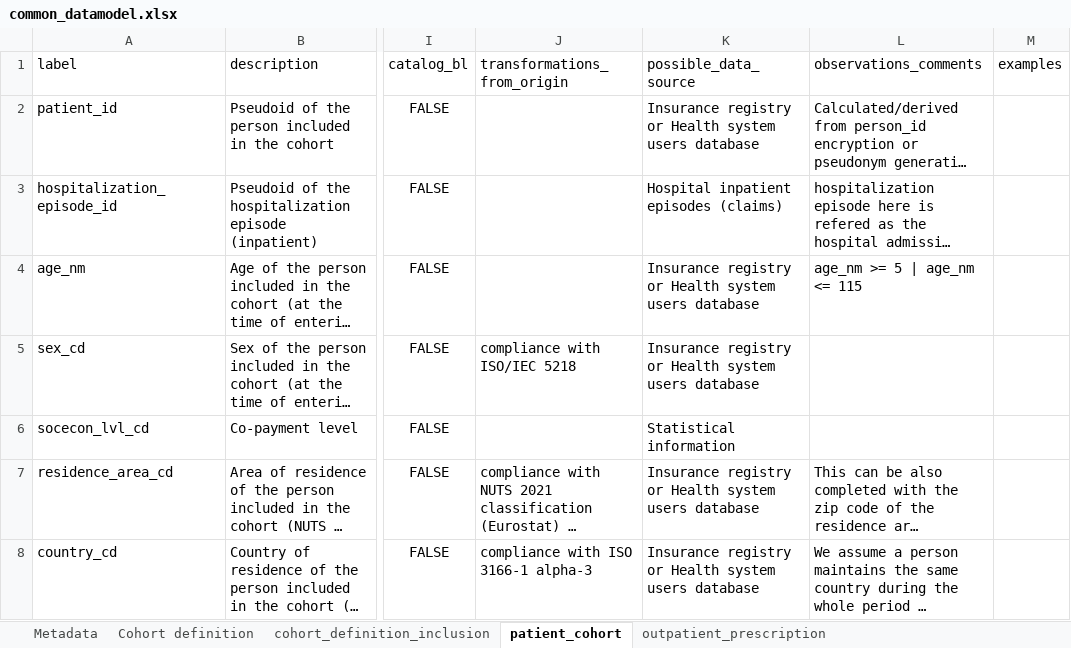
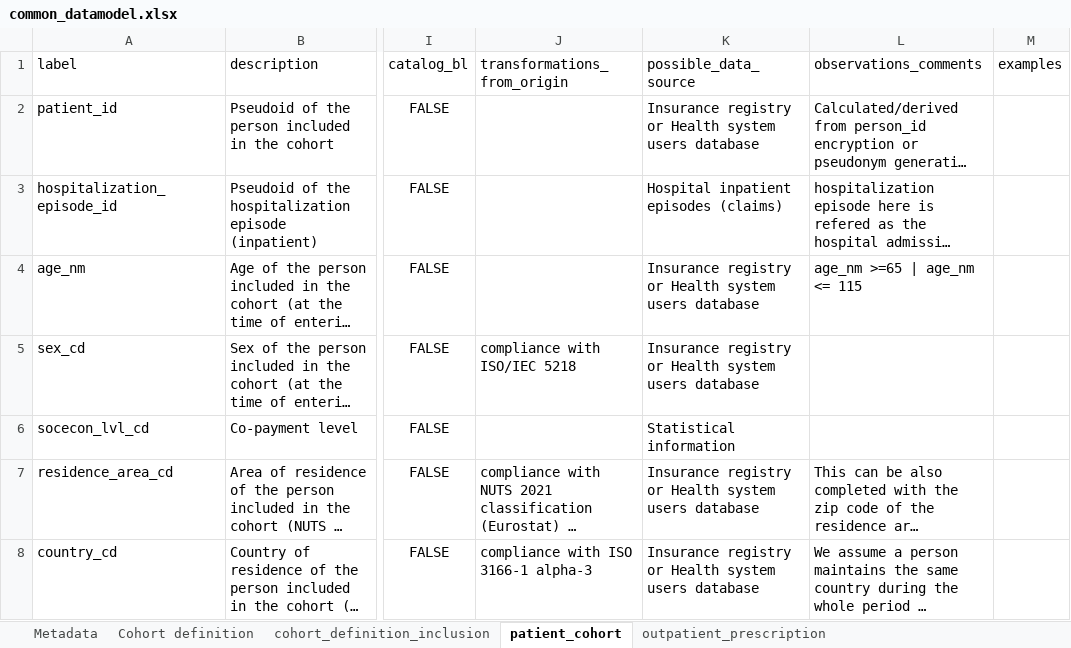
Before and after one commit to cienciadedatosysalud/ICCONIC-HIPFX, an Excel workbook: docs/CDM/common_datamodel.xlsx, sheet patient_cohort, drawn as a sheet; only a part is shown, gaps mark what is left out; long unchanged cells end in …; values as stored, in another font and other column widths than the file's, no borders; the diff names each change by its address in the sheet, - before the commit and + after, or states it on an @@ line.

Commit message:
Update version CDM and analysis
Updated version CDM to version 1.2.4:
- On the tabs 'patient_cohort_rheumatology_dis' and the catalog 'rheumatology_disease_bl_dis' correction typo: from icd-09-mc 99.3 to 099.3 (Reiter's disease) and added icd-10-mc codes.
- Correction in 'cdmb_config.json' of the column in catalog validation for variables: 'surgical_procedure_cd' and 'anesthesia_type_cd'.
- Correction on the tab 'patient_cohort', for 'age_nm' variable: 'observations_comments' from age_nm >=5 | age_nm <= 115 to age_nm >=65 | age_nm <= 115 and same correction for validation rule.

Updated analysis:
- Updated file 'analysis_icconic_hipfx_timetosurgery.qmd': new function to filter hospitals by minimun number of patients for multilevel models.

Updated outputs (synthetic data)

```diff
--- a/docs/CDM/common_datamodel.xlsx (sheet patient_cohort)
+++ b/docs/CDM/common_datamodel.xlsx (sheet patient_cohort)
-L4 (observations_comments): age_nm >= 5 | age_nm <= 115
+L4 (observations_comments): age_nm >=65 | age_nm <= 115
```
Also changed, not shown: sheet patient_cohort_rheumatology_dis, sheet Metadata, 30 other files.
